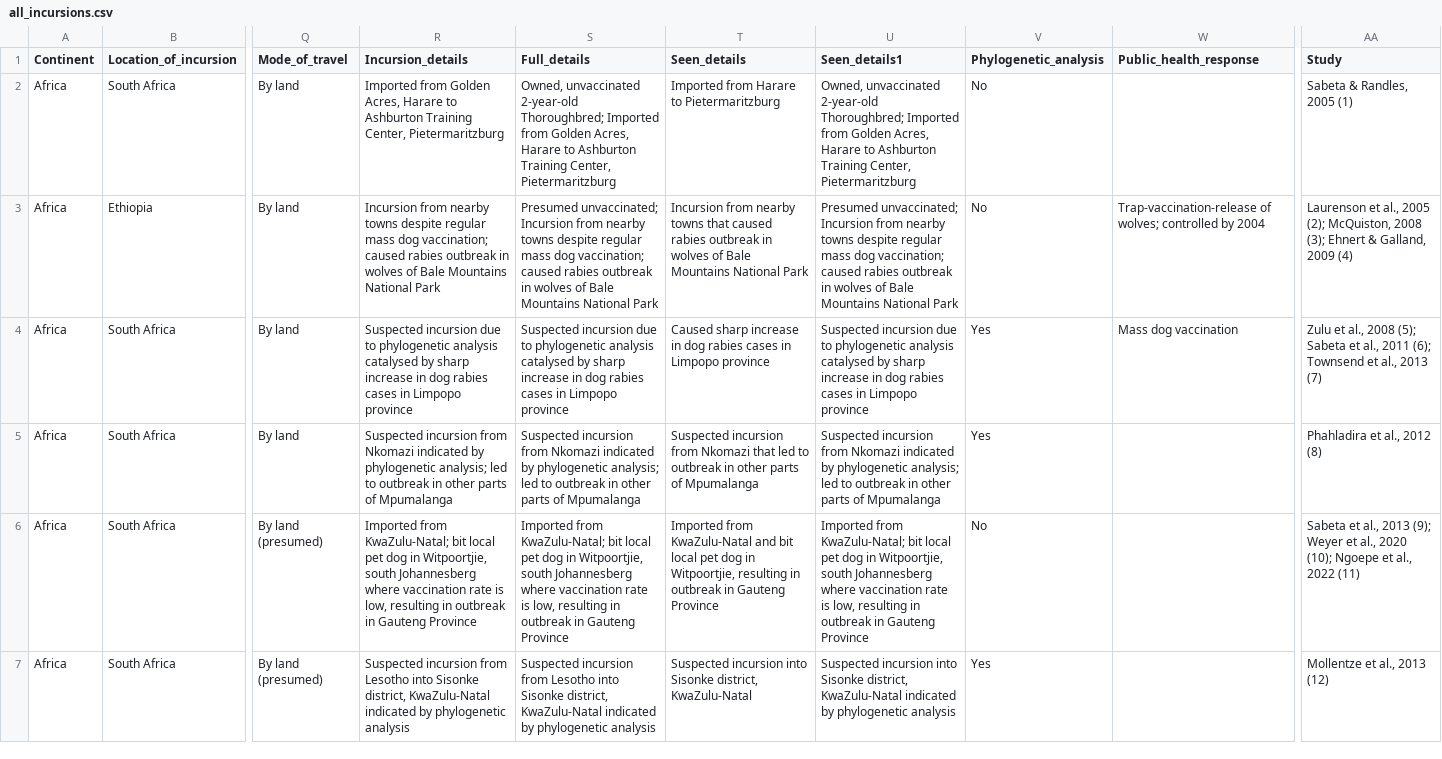
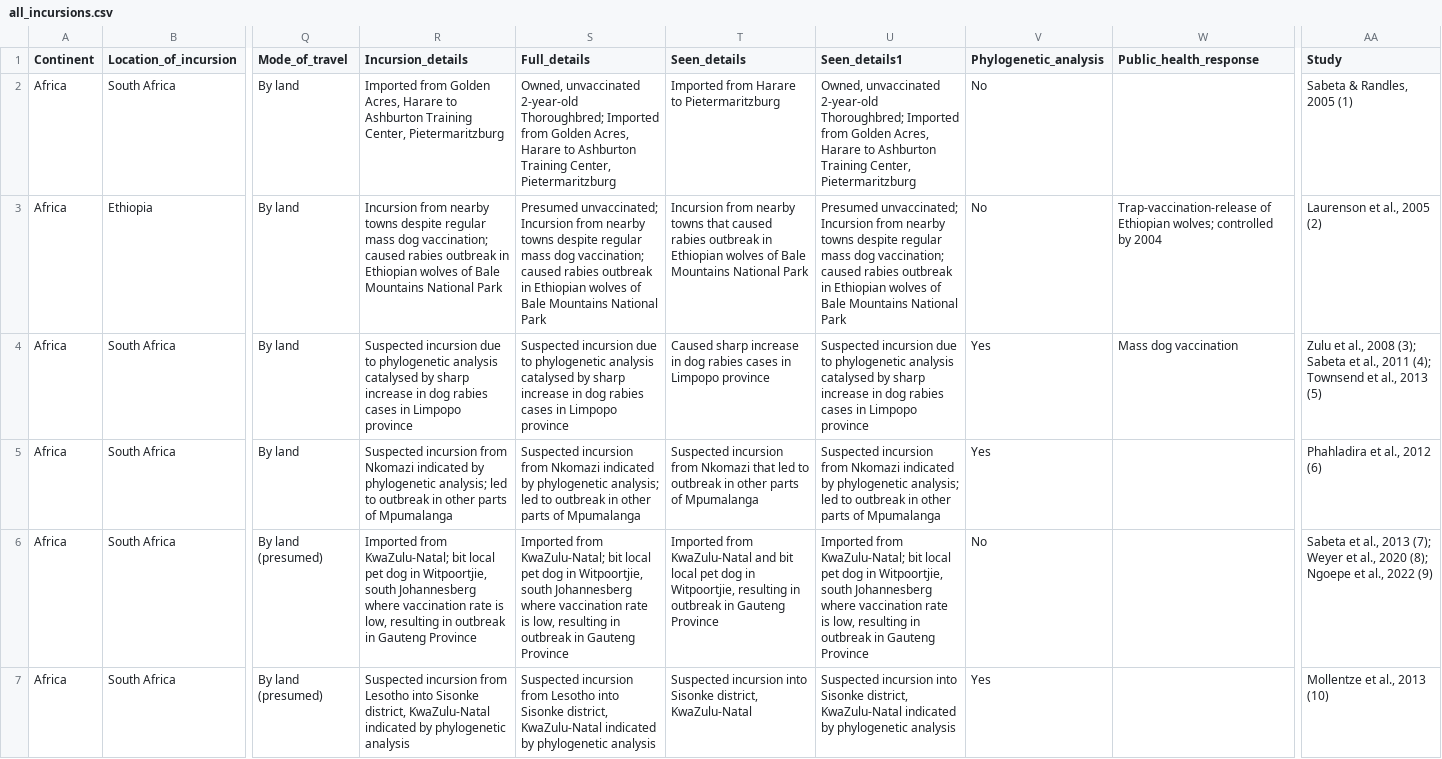
Before and after one commit to miravayuson/Sysrev_incursions, a CSV file: R/data/all_incursions.csv, drawn as a sheet; only a part is shown, gaps mark what is left out; the diff covers the shown part only; the diff names each change by its address in the sheet, - before the commit and + after, or states it on an @@ line.

```diff
--- a/R/data/all_incursions.csv
+++ b/R/data/all_incursions.csv
-R3 (Incursion_details): …outbreak in wolves of…
+R3 (Incursion_details): …outbreak in Ethiopian wolves of…
-S3 (Full_details): …outbreak in wolves of…
+S3 (Full_details): …outbreak in Ethiopian wolves of…
-T3 (Seen_details): …outbreak in wolves of…
+T3 (Seen_details): …outbreak in Ethiopian wolves of…
-U3 (Seen_details1): …outbreak in wolves of…
+U3 (Seen_details1): …outbreak in Ethiopian wolves of…
-W3 (Public_health_response): Trap-vaccination-release of wolves; controlled…
+W3 (Public_health_response): Trap-vaccination-release of Ethiopian wolves; controlled…
-AA3 (Study): …al., 2005 (2); McQuiston, 2008 (3); Ehnert & Galland, 2009 (4)
+AA3 (Study): …al., 2005 (2)
-AA4 (Study): …al., 2008 (5); Sabeta et al., 2011 (6); Townsend et al., 2013 (7)
+AA4 (Study): …al., 2008 (3); Sabeta et al., 2011 (4); Townsend et al., 2013 (5)
-AA5 (Study): Phahladira et al., 2012 (8)
+AA5 (Study): Phahladira et al., 2012 (6)
-AA6 (Study): …al., 2013 (9); Weyer et al., 2020 (10); Ngoepe et al., 2022 (11)
+AA6 (Study): …al., 2013 (7); Weyer et al., 2020 (8); Ngoepe et al., 2022 (9)
-AA7 (Study): Mollentze et al., 2013 (12)
+AA7 (Study): Mollentze et al., 2013 (10)
```
Also changed, not shown: 151 edited cells elsewhere in this file, R/data/meta_testless.csv.
